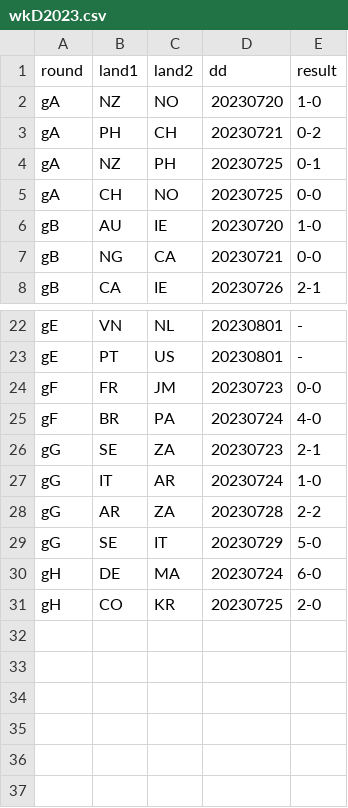
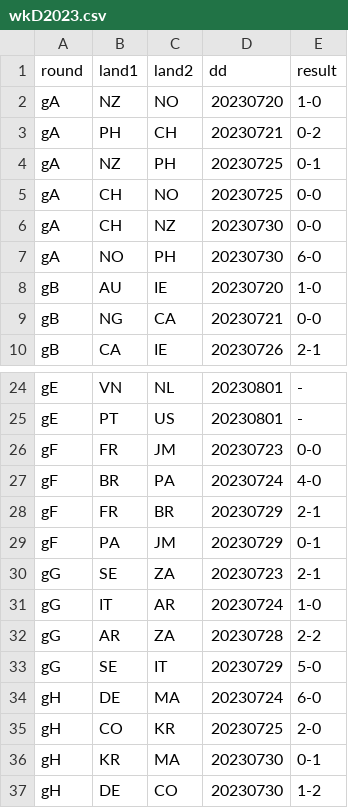
Before and after one commit to epsig/shob, a CSV file: data/sport/ekwk/wkD2023.csv, drawn as a sheet; only a part is shown, gaps mark what is left out; the diff names each change by its address in the sheet, - before the commit and + after, or states it on an @@ line.

```diff
--- a/data/sport/ekwk/wkD2023.csv
+++ b/data/sport/ekwk/wkD2023.csv
+row 6: gA | CH | NZ | 20230730 | 0-0
+row 7: gA | NO | PH | 20230730 | 6-0
+row 28: gF | FR | BR | 20230729 | 2-1
+row 29: gF | PA | JM | 20230729 | 0-1
+row 36: gH | KR | MA | 20230730 | 0-1
+row 37: gH | DE | CO | 20230730 | 1-2
```
Also changed, not shown: 1 other file.
